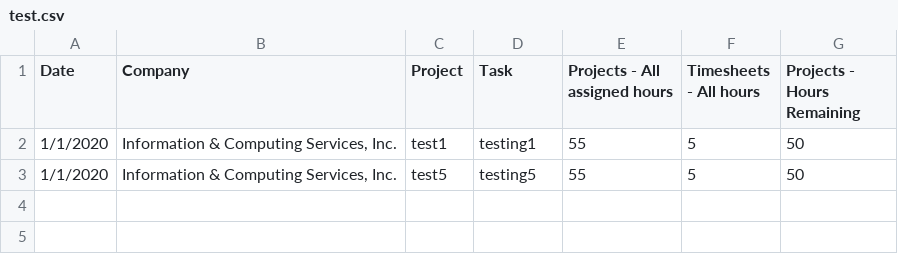
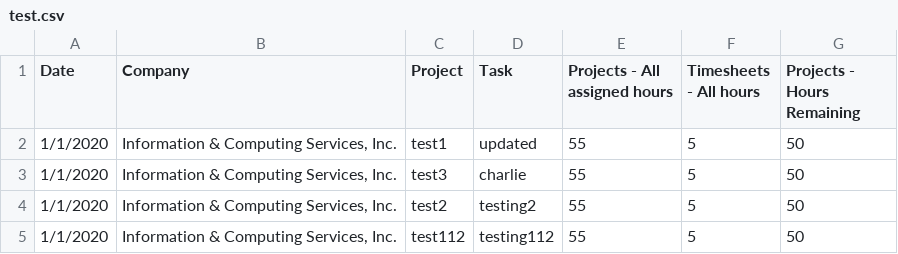
Before and after one commit to C-E-Campbell/AutomateToggl, a CSV file: CSV_Goes_Here/test.csv, drawn as a sheet.

```diff
--- a/CSV_Goes_Here/test.csv
+++ b/CSV_Goes_Here/test.csv
@@ -1,3 +1,5 @@
 Date,Company,Project,Task,Projects - All assigned hours,Timesheets - All hours,Projects - Hours Remaining
-1/1/2020,"Information & Computing Services,  Inc.",test1,testing1,55,5,50
-1/1/2020,"Information & Computing Services,  Inc.",test5,testing5,55,5,50
+1/1/2020,"Information & Computing Services,  Inc.",test1,updated,55,5,50
+1/1/2020,"Information & Computing Services,  Inc.",test3,charlie,55,5,50
+1/1/2020,"Information & Computing Services,  Inc.",test2,testing2,55,5,50
+1/1/2020,"Information & Computing Services,  Inc.",test112,testing112,55,5,50
```
Also changed, not shown: 2 other files.
